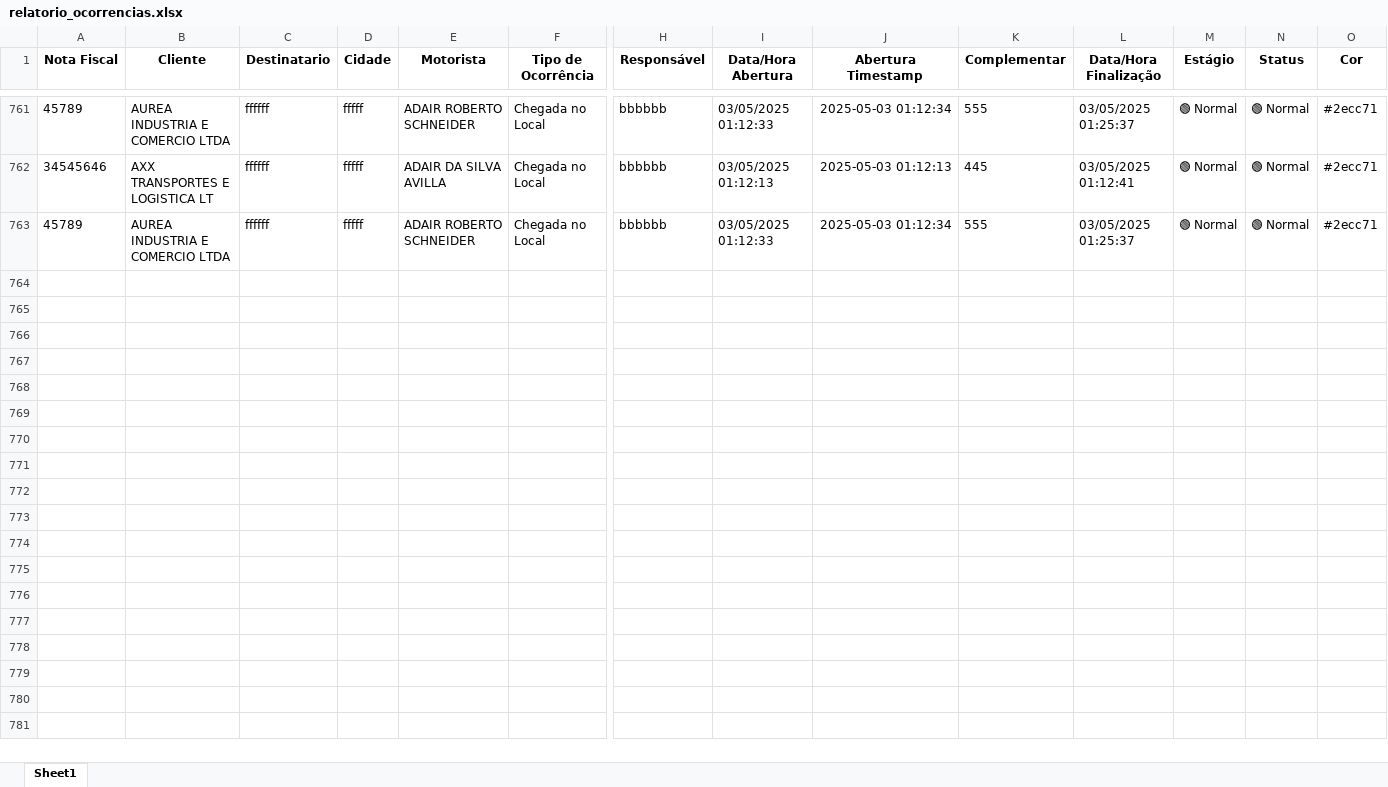
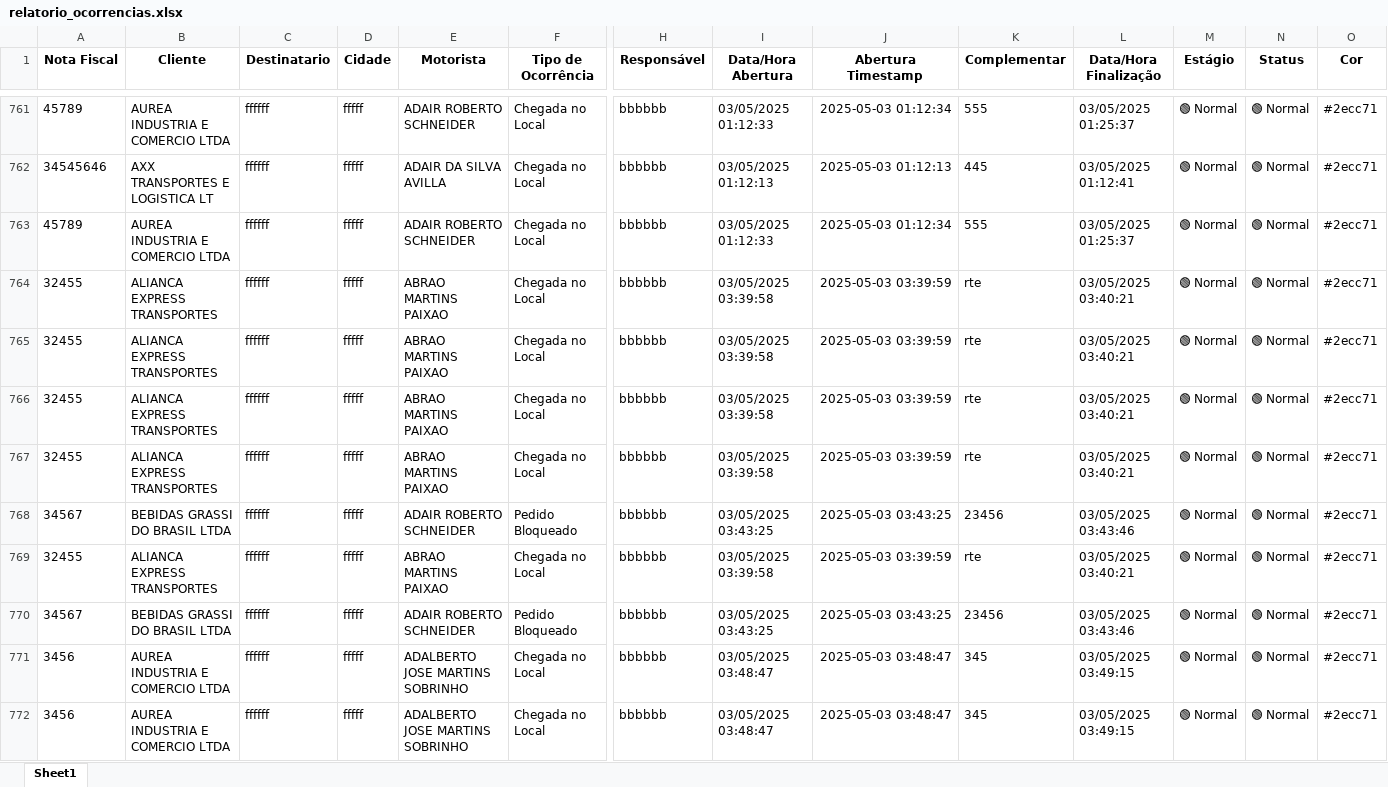
Before and after one commit to rafaloliveira/tickets_entrega_testes, an Excel workbook: data/relatorio_de_tickets/relatorio_ocorrencias.xlsx, sheet Sheet1, drawn as a sheet; only a part is shown, gaps mark what is left out; values as stored, in another font and other column widths than the file's, no borders; rows hold the shown columns only; the diff covers the shown part only; the diff names each change by its address in the sheet, - before the commit and + after, or states it on an @@ line.

```diff
--- a/data/relatorio_de_tickets/relatorio_ocorrencias.xlsx (sheet Sheet1)
+++ b/data/relatorio_de_tickets/relatorio_ocorrencias.xlsx (sheet Sheet1)
+row 764: 32455 | ALIANCA EXPRESS TRANSPORTES | ffffff | fffff | ABRAO MARTINS PAIXAO | Chegada no Local | bbbbbb | 03/05/2025 03:39:58 | 2025-05-03 03:39:59 | rte | 03/05/2025 03:40:21 | 🟢 Normal | 🟢 Normal | #2ecc71
+row 765: 32455 | ALIANCA EXPRESS TRANSPORTES | ffffff | fffff | ABRAO MARTINS PAIXAO | Chegada no Local | bbbbbb | 03/05/2025 03:39:58 | 2025-05-03 03:39:59 | rte | 03/05/2025 03:40:21 | 🟢 Normal | 🟢 Normal | #2ecc71
+row 766: 32455 | ALIANCA EXPRESS TRANSPORTES | ffffff | fffff | ABRAO MARTINS PAIXAO | Chegada no Local | bbbbbb | 03/05/2025 03:39:58 | 2025-05-03 03:39:59 | rte | 03/05/2025 03:40:21 | 🟢 Normal | 🟢 Normal | #2ecc71
+row 767: 32455 | ALIANCA EXPRESS TRANSPORTES | ffffff | fffff | ABRAO MARTINS PAIXAO | Chegada no Local | bbbbbb | 03/05/2025 03:39:58 | 2025-05-03 03:39:59 | rte | 03/05/2025 03:40:21 | 🟢 Normal | 🟢 Normal | #2ecc71
+row 768: 34567 | BEBIDAS GRASSI DO BRASIL LTDA | ffffff | fffff | ADAIR ROBERTO SCHNEIDER | Pedido Bloqueado | bbbbbb | 03/05/2025 03:43:25 | 2025-05-03 03:43:25 | 23456 | 03/05/2025 03:43:46 | 🟢 Normal | 🟢 Normal | #2ecc71
+row 769: 32455 | ALIANCA EXPRESS TRANSPORTES | ffffff | fffff | ABRAO MARTINS PAIXAO | Chegada no Local | bbbbbb | 03/05/2025 03:39:58 | 2025-05-03 03:39:59 | rte | 03/05/2025 03:40:21 | 🟢 Normal | 🟢 Normal | #2ecc71
+row 770: 34567 | BEBIDAS GRASSI DO BRASIL LTDA | ffffff | fffff | ADAIR ROBERTO SCHNEIDER | Pedido Bloqueado | bbbbbb | 03/05/2025 03:43:25 | 2025-05-03 03:43:25 | 23456 | 03/05/2025 03:43:46 | 🟢 Normal | 🟢 Normal | #2ecc71
+row 771: 3456 | AUREA INDUSTRIA E COMERCIO LTDA | ffffff | fffff | ADALBERTO JOSE MARTINS SOBRINHO | Chegada no Local | bbbbbb | 03/05/2025 03:48:47 | 2025-05-03 03:48:47 | 345 | 03/05/2025 03:49:15 | 🟢 Normal | 🟢 Normal | #2ecc71
+row 772: 3456 | AUREA INDUSTRIA E COMERCIO LTDA | ffffff | fffff | ADALBERTO JOSE MARTINS SOBRINHO | Chegada no Local | bbbbbb | 03/05/2025 03:48:47 | 2025-05-03 03:48:47 | 345 | 03/05/2025 03:49:15 | 🟢 Normal | 🟢 Normal | #2ecc71
```
Also changed, not shown: 31 added rows elsewhere in this sheet, 1 other file.
